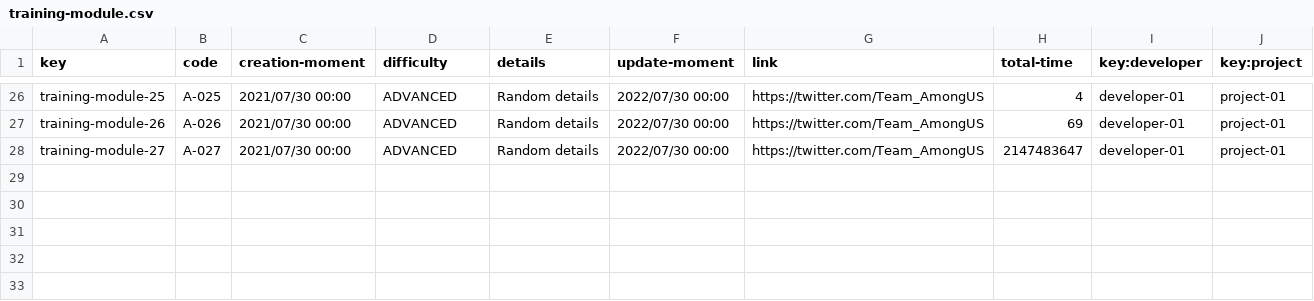
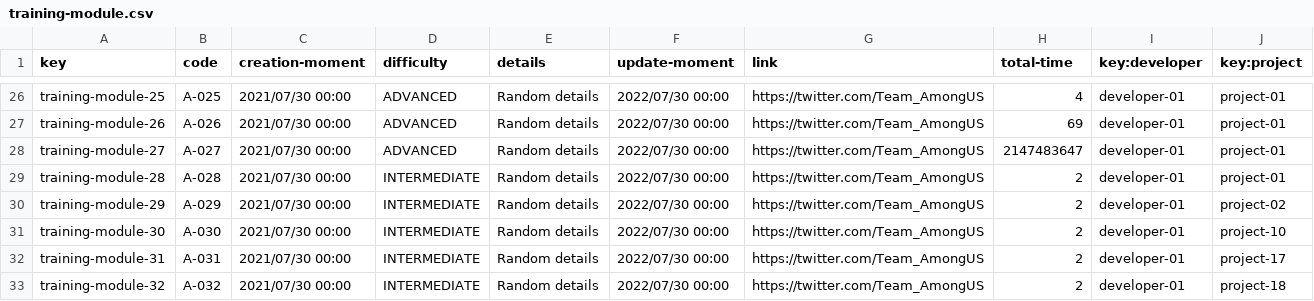
Before and after one commit to DP2-c1-028/Acme-SF-D01, a CSV file: src/main/webapp/WEB-INF/resources/sample-data/training-module.csv, drawn as a sheet; only a part is shown, gaps mark what is left out; the diff names each change by its address in the sheet, - before the commit and + after, or states it on an @@ line.

Commit message:
Fix Show, List, Create and Update and modify sample data
Fixed some services to match customer requirements alongside its sample
data to test them properly

```diff
--- a/src/main/webapp/WEB-INF/resources/sample-data/training-module.csv
+++ b/src/main/webapp/WEB-INF/resources/sample-data/training-module.csv
+row 29: training-module-28 | A-028 | 2021/07/30 00:00 | INTERMEDIATE | Random details | 2022/07/30 00:00 | https://twitter.com/Team_AmongUS | 2 | developer-01 | project-01
+row 30: training-module-29 | A-029 | 2021/07/30 00:00 | INTERMEDIATE | Random details | 2022/07/30 00:00 | https://twitter.com/Team_AmongUS | 2 | developer-01 | project-02
+row 31: training-module-30 | A-030 | 2021/07/30 00:00 | INTERMEDIATE | Random details | 2022/07/30 00:00 | https://twitter.com/Team_AmongUS | 2 | developer-01 | project-10
+row 32: training-module-31 | A-031 | 2021/07/30 00:00 | INTERMEDIATE | Random details | 2022/07/30 00:00 | https://twitter.com/Team_AmongUS | 2 | developer-01 | project-17
+row 33: training-module-32 | A-032 | 2021/07/30 00:00 | INTERMEDIATE | Random details | 2022/07/30 00:00 | https://twitter.com/Team_AmongUS | 2 | developer-01 | project-18
```
Also changed, not shown: 9 other files.
